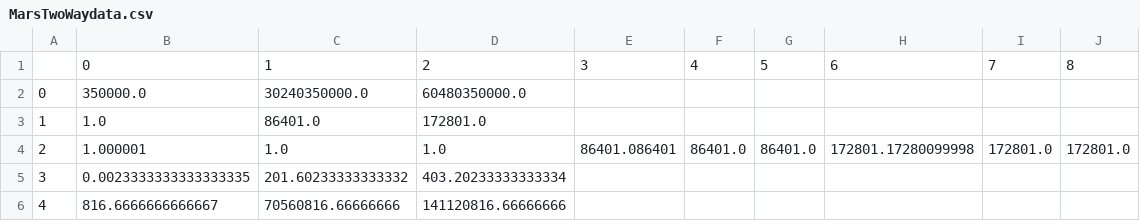
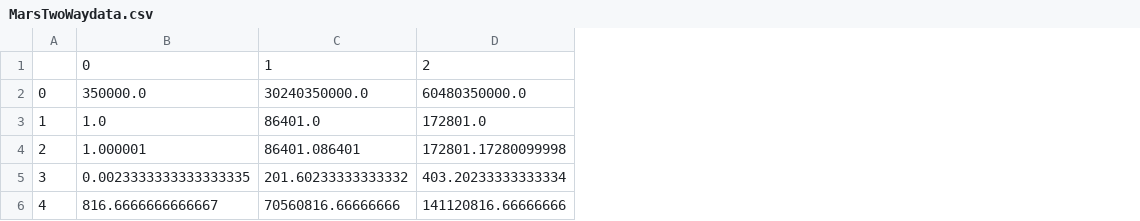
Before and after one commit to WoodChuck28/NinaProject, a CSV file: PlanetData/MarsTwoWaydata.csv, drawn as a sheet; the diff names each change by its address in the sheet, - before the commit and + after, or states it on an @@ line.

```diff
--- a/PlanetData/MarsTwoWaydata.csv
+++ b/PlanetData/MarsTwoWaydata.csv
-column E, rows 1-4: 3 |  |  | 86401.086401
-column F, rows 1-4: 4 |  |  | 86401.0
-column G, rows 1-4: 5 |  |  | 86401.0
-column H, rows 1-4: 6 |  |  | 172801.17280099998
-column I, rows 1-4: 7 |  |  | 172801.0
-column J, rows 1-4: 8 |  |  | 172801.0
-C4: 1.0
+C4: 86401.086401
-D4: 1.0
+D4: 172801.17280099998
```
Also changed, not shown: PlanetData/JupiterTwoWaydata.csv, PlanetData/NeptuneTwoWaydata.csv, 6 other files.
